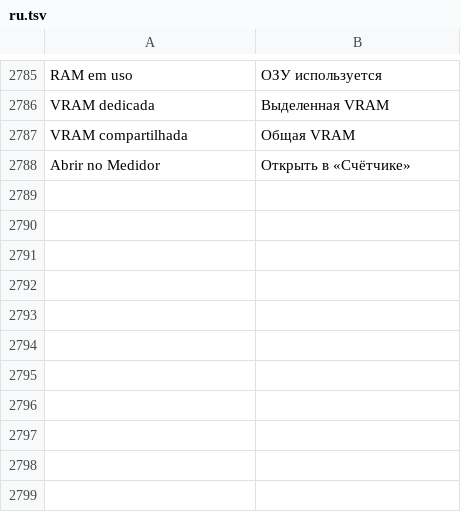
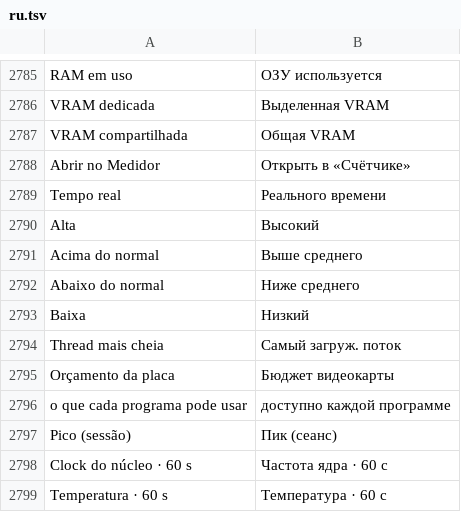
Before and after one commit to maliquem/Prisma, a TSV file: res/ru.tsv, drawn as a sheet; only a part is shown, gaps mark what is left out.

Commit message:
Desempenho: prioridade e thread mais cheia por programa, pico e orçamento de VRAM, gráficos de clock e temperatura da GPU

```diff
--- a/res/ru.tsv
+++ b/res/ru.tsv
@@ -2788 +2788,12 @@ VRAM compartilhada	Общая VRAM
 Abrir no Medidor	Открыть в «Счётчике»
+Tempo real	Реального времени
+Alta	Высокий
+Acima do normal	Выше среднего
+Abaixo do normal	Ниже среднего
+Baixa	Низкий
+Thread mais cheia	Самый загруж. поток
+Orçamento da placa	Бюджет видеокарты
+o que cada programa pode usar	доступно каждой программе
+Pico (sessão)	Пик (сеанс)
+Clock do núcleo · 60 s	Частота ядра · 60 с
+Temperatura · 60 s	Температура · 60 с
```
Also changed, not shown: res/en.tsv, res/es.tsv, 8 other files.
